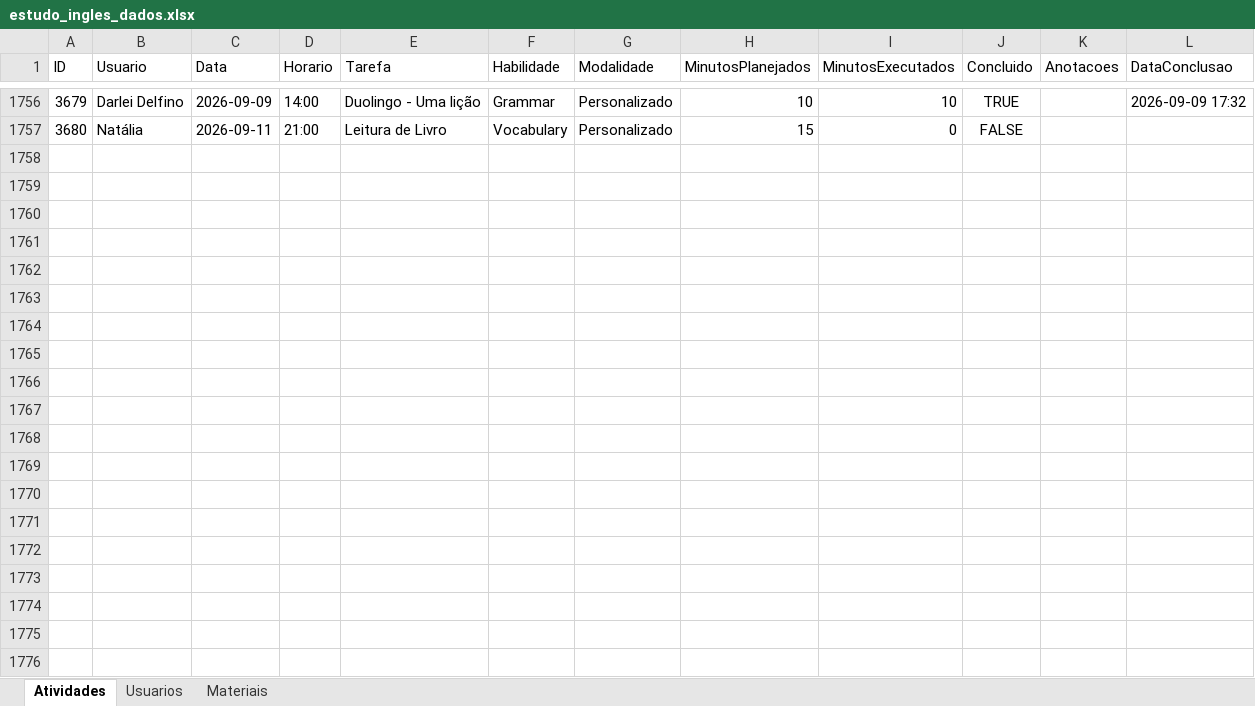
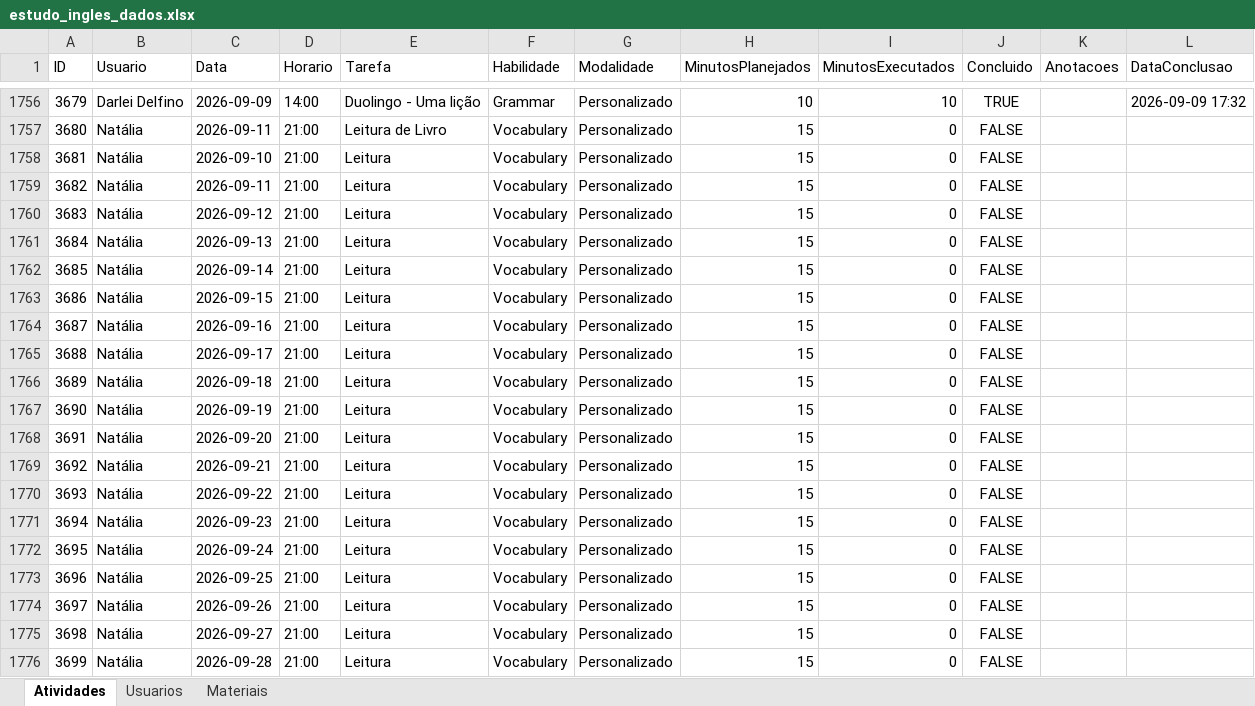
Before and after one commit to Jonh3456/englishdashboarddata, an Excel workbook: data/estudo_ingles_dados.xlsx, sheet Atividades, drawn as a sheet; only a part is shown, gaps mark what is left out; values as stored, in another font and other column widths than the file's, no borders; the diff covers the shown part only; the diff names each change by its address in the sheet, - before the commit and + after, or states it on an @@ line.

Commit message:
Adicionar atividade recorrente (Diariamente): Leitura (Natália) — 181 ocorrência(s)

```diff
--- a/data/estudo_ingles_dados.xlsx (sheet Atividades)
+++ b/data/estudo_ingles_dados.xlsx (sheet Atividades)
+row 1758: 3681 | Natália | 2026-09-10 | 21:00 | Leitura | Vocabulary | Personalizado | 15 | 0 | FALSE
+row 1759: 3682 | Natália | 2026-09-11 | 21:00 | Leitura | Vocabulary | Personalizado | 15 | 0 | FALSE
+row 1760: 3683 | Natália | 2026-09-12 | 21:00 | Leitura | Vocabulary | Personalizado | 15 | 0 | FALSE
+row 1761: 3684 | Natália | 2026-09-13 | 21:00 | Leitura | Vocabulary | Personalizado | 15 | 0 | FALSE
+row 1762: 3685 | Natália | 2026-09-14 | 21:00 | Leitura | Vocabulary | Personalizado | 15 | 0 | FALSE
+row 1763: 3686 | Natália | 2026-09-15 | 21:00 | Leitura | Vocabulary | Personalizado | 15 | 0 | FALSE
+row 1764: 3687 | Natália | 2026-09-16 | 21:00 | Leitura | Vocabulary | Personalizado | 15 | 0 | FALSE
+row 1765: 3688 | Natália | 2026-09-17 | 21:00 | Leitura | Vocabulary | Personalizado | 15 | 0 | FALSE
+row 1766: 3689 | Natália | 2026-09-18 | 21:00 | Leitura | Vocabulary | Personalizado | 15 | 0 | FALSE
+row 1767: 3690 | Natália | 2026-09-19 | 21:00 | Leitura | Vocabulary | Personalizado | 15 | 0 | FALSE
+row 1768: 3691 | Natália | 2026-09-20 | 21:00 | Leitura | Vocabulary | Personalizado | 15 | 0 | FALSE
+row 1769: 3692 | Natália | 2026-09-21 | 21:00 | Leitura | Vocabulary | Personalizado | 15 | 0 | FALSE
+row 1770: 3693 | Natália | 2026-09-22 | 21:00 | Leitura | Vocabulary | Personalizado | 15 | 0 | FALSE
+row 1771: 3694 | Natália | 2026-09-23 | 21:00 | Leitura | Vocabulary | Personalizado | 15 | 0 | FALSE
+row 1772: 3695 | Natália | 2026-09-24 | 21:00 | Leitura | Vocabulary | Personalizado | 15 | 0 | FALSE
+row 1773: 3696 | Natália | 2026-09-25 | 21:00 | Leitura | Vocabulary | Personalizado | 15 | 0 | FALSE
+row 1774: 3697 | Natália | 2026-09-26 | 21:00 | Leitura | Vocabulary | Personalizado | 15 | 0 | FALSE
+row 1775: 3698 | Natália | 2026-09-27 | 21:00 | Leitura | Vocabulary | Personalizado | 15 | 0 | FALSE
+row 1776: 3699 | Natália | 2026-09-28 | 21:00 | Leitura | Vocabulary | Personalizado | 15 | 0 | FALSE
```
Also changed, not shown: 162 added rows elsewhere in this sheet.
